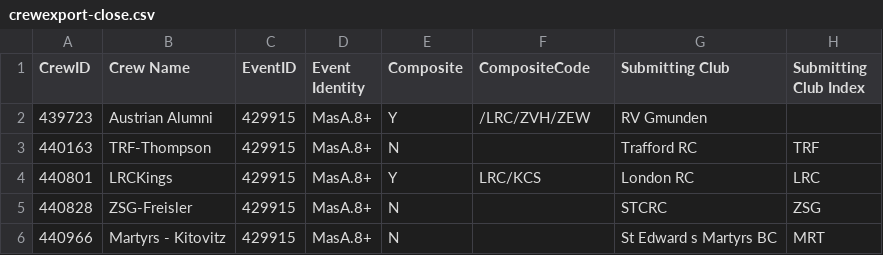
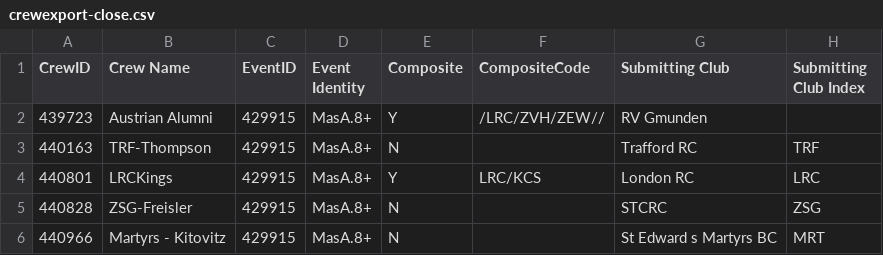
Before and after one commit to unsliced/head-race-management, a CSV file: Head/Console/Resources/crewexport-close.csv, drawn as a sheet; only a part is shown; the diff covers the shown part only; the diff names each change by its address in the sheet, - before the commit and + after, or states it on an @@ line.

```diff
--- a/Head/Console/Resources/crewexport-close.csv
+++ b/Head/Console/Resources/crewexport-close.csv
-F2 (CompositeCode): /LRC/ZVH/ZEW
+F2 (CompositeCode): /LRC/ZVH/ZEW//
```
Also changed, not shown: 1 added row, 1 moved row and 12 edited cells elsewhere in this file, Head/Console/Resources/competitorexport-close.csv, Head/Console/Resources/competitorexport.csv, 8 other files.
